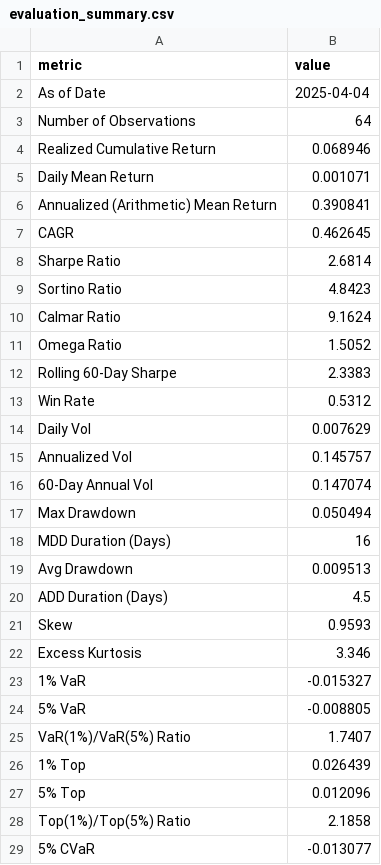
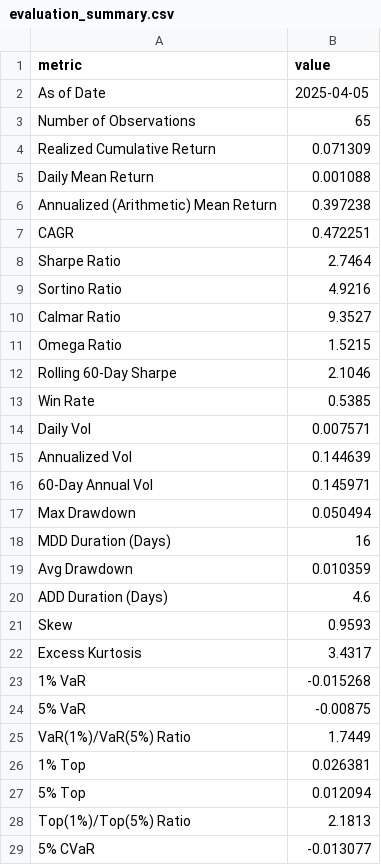
Before and after one commit to sehunkeem/quant-strat-live-performance, a CSV file: metrics/evaluation_summary.csv, drawn as a sheet; only a part is shown; the diff covers the shown part only.

```diff
--- a/metrics/evaluation_summary.csv
+++ b/metrics/evaluation_summary.csv
@@ -1,29 +1,29 @@
 metric,value
-As of Date,2025-04-04
-Number of Observations,64
-Realized Cumulative Return,0.068946
-Daily Mean Return,0.001071
-Annualized (Arithmetic) Mean Return,0.390841
-CAGR,0.462645
-Sharpe Ratio,2.6814
-Sortino Ratio,4.8423
-Calmar Ratio,9.1624
-Omega Ratio,1.5052
-Rolling 60-Day Sharpe,2.3383
-Win Rate,0.5312
-Daily Vol,0.007629
-Annualized Vol,0.145757
-60-Day Annual Vol,0.147074
+As of Date,2025-04-05
+Number of Observations,65
+Realized Cumulative Return,0.071309
+Daily Mean Return,0.001088
+Annualized (Arithmetic) Mean Return,0.397238
+CAGR,0.472251
+Sharpe Ratio,2.7464
+Sortino Ratio,4.9216
+Calmar Ratio,9.3527
+Omega Ratio,1.5215
+Rolling 60-Day Sharpe,2.1046
+Win Rate,0.5385
+Daily Vol,0.007571
+Annualized Vol,0.144639
+60-Day Annual Vol,0.145971
 Max Drawdown,0.050494
 MDD Duration (Days),16
-Avg Drawdown,0.009513
-ADD Duration (Days),4.5
+Avg Drawdown,0.010359
+ADD Duration (Days),4.6
 Skew,0.9593
-Excess Kurtosis,3.346
-1% VaR,-0.015327
-5% VaR,-0.008805
-VaR(1%)/VaR(5%) Ratio,1.7407
-1% Top,0.026439
-5% Top,0.012096
-Top(1%)/Top(5%) Ratio,2.1858
+Excess Kurtosis,3.4317
+1% VaR,-0.015268
+5% VaR,-0.00875
+VaR(1%)/VaR(5%) Ratio,1.7449
+1% Top,0.026381
+5% Top,0.012094
+Top(1%)/Top(5%) Ratio,2.1813
 5% CVaR,-0.013077
```
Also changed, not shown: 7 edited cells elsewhere in this file, 6 other files.
